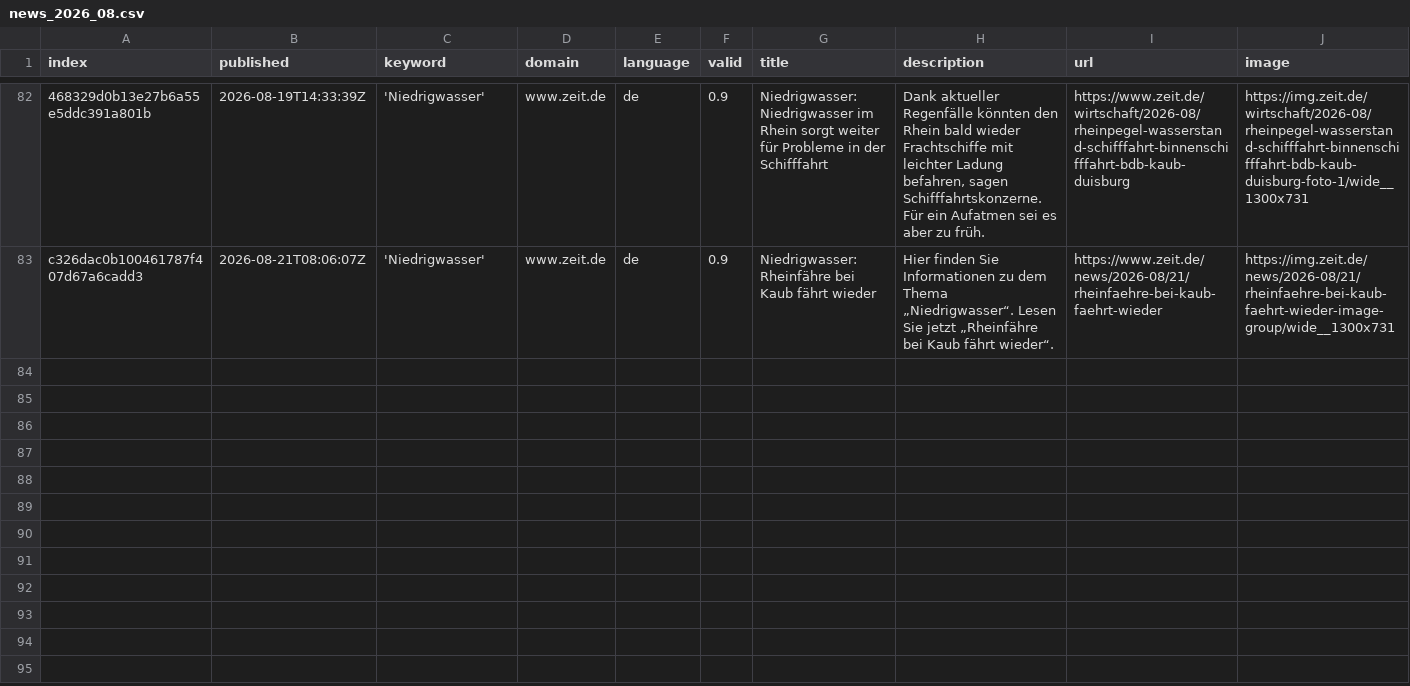
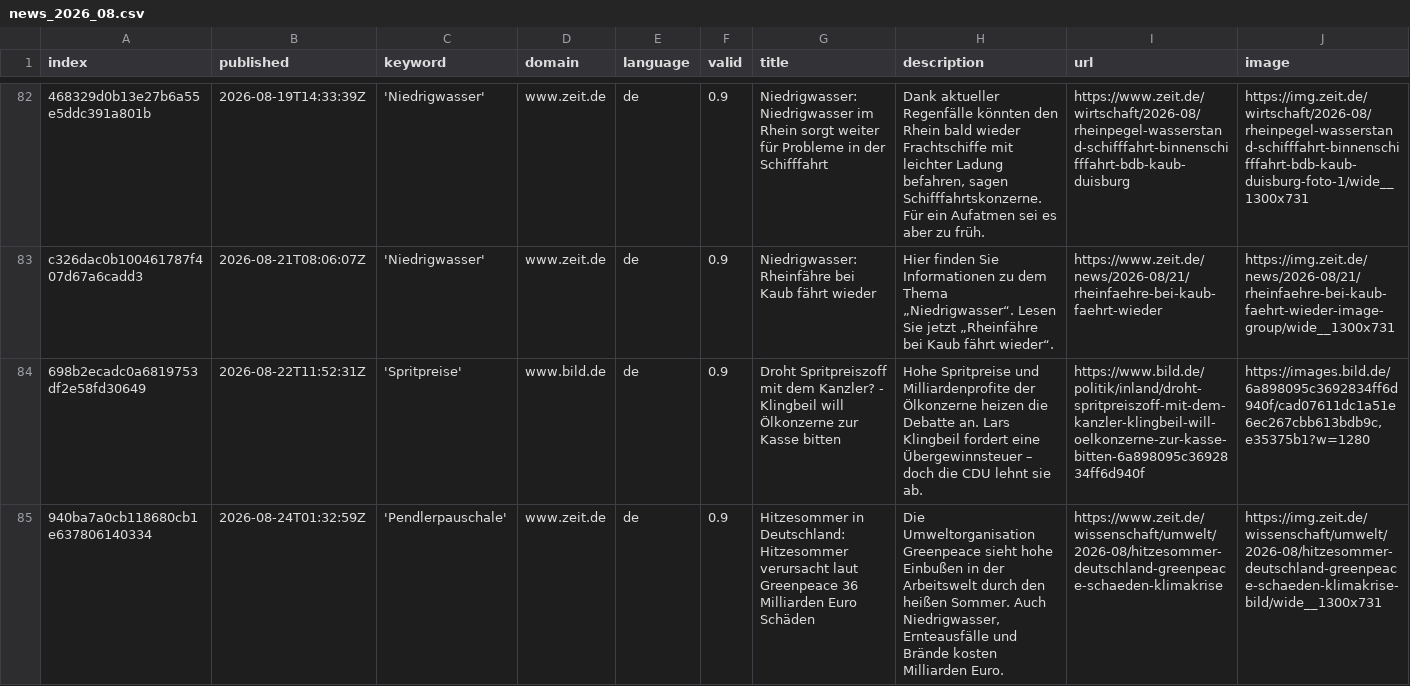
Before and after one commit to bennysch-news/mobilityIsComing, a CSV file: csv/news_2026_08.csv, drawn as a sheet; only a part is shown, gaps mark what is left out; rows hold the shown columns only; the diff names each change by its address in the sheet, - before the commit and + after, or states it on an @@ line.

```diff
--- a/csv/news_2026_08.csv
+++ b/csv/news_2026_08.csv
+row 84: 698b2ecadc0a6819753df2e58fd30649 | 2026-08-22T11:52:31Z | 'Spritpreise' | www.bild.de | de | 0.9 | Droht Spritpreiszoff mit dem Kanzler? - Klingbeil will Ölkonzerne zur Kasse bitten | Hohe Spritpreise und Milliardenprofite der Ölkonzerne heizen die Debatte an. Lars Klingbeil fordert eine Übergewinnsteuer – doch die CDU lehnt sie ab. | https://www.bild.de/politik/inland/droht-spritpreiszoff-mit-dem-kanzler-klingbeil-will-oelkonzerne-zur-kasse-bitten-6a898095c3692834ff6d940f | https://images.bild.de/6a898095c3692834ff6d940f/cad07611dc1a51e6ec267cbb613bdb9c,e35375b1?w=1280
+row 85: 940ba7a0cb118680cb1e637806140334 | 2026-08-24T01:32:59Z | 'Pendlerpauschale' | www.zeit.de | de | 0.9 | Hitzesommer in Deutschland: Hitzesommer verursacht laut Greenpeace 36 Milliarden Euro Schäden | Die Umweltorganisation Greenpeace sieht hohe Einbußen in der Arbeitswelt durch den heißen Sommer. Auch Niedrigwasser, Ernteausfälle und Brände kosten Milliarden Euro. | https://www.zeit.de/wissenschaft/umwelt/2026-08/hitzesommer-deutschland-greenpeace-schaeden-klimakrise | https://img.zeit.de/wissenschaft/umwelt/2026-08/hitzesommer-deutschland-greenpeace-schaeden-klimakrise-bild/wide__1300x731
```
Also changed, not shown: keywords.csv.
